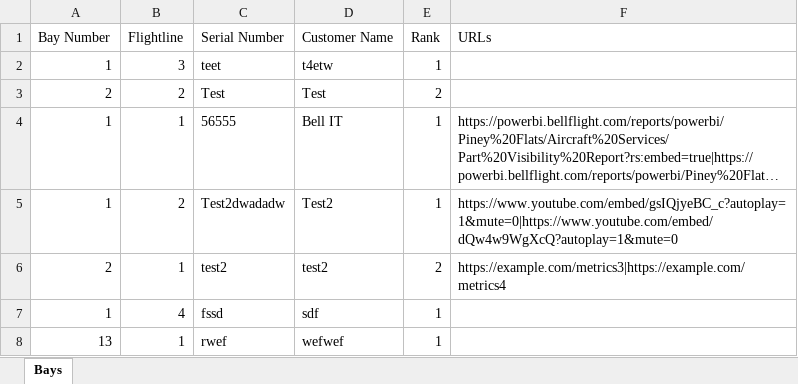
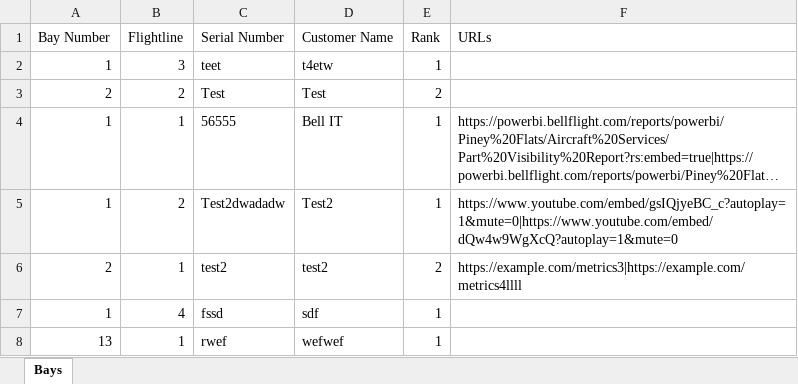
Before and after one commit to ibbobud/whirlybird, an Excel workbook: data/bays.xlsx, sheet Bays, drawn as a sheet; long unchanged cells end in …; values as stored, in another font and other column widths than the file's, no borders; the diff names each change by its address in the sheet, - before the commit and + after, or states it on an @@ line.

```diff
--- a/data/bays.xlsx (sheet Bays)
+++ b/data/bays.xlsx (sheet Bays)
-F6 (URLs): https://example.com/metrics3|https://example.com/metrics4
+F6 (URLs): https://example.com/metrics3|https://example.com/metrics4llll
```
Also changed, not shown: 4 other files.
